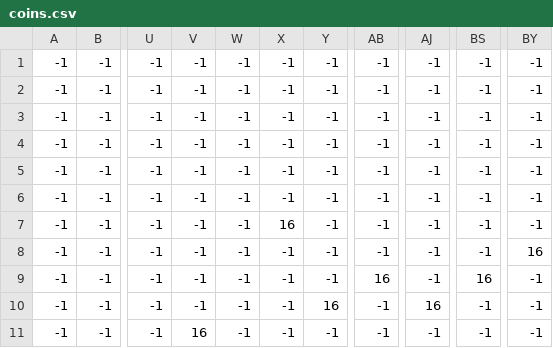
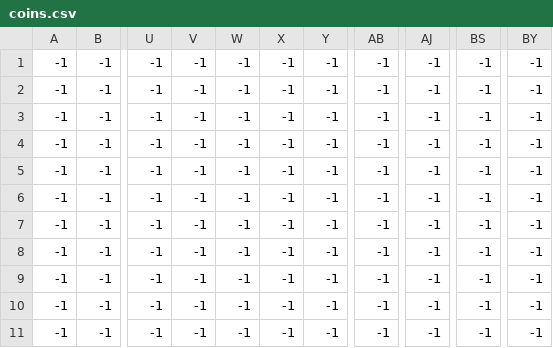
Before and after one commit to real-mozzevelnik/course_work_1, a CSV file: level/level_3_csv/coins.csv, drawn as a sheet; only a part is shown, gaps mark what is left out; the diff names each change by its address in the sheet, - before the commit and + after, or states it on an @@ line.

```diff
--- a/level/level_3_csv/coins.csv
+++ b/level/level_3_csv/coins.csv
-X7: 16
+X7: -1
-BY8: 16
+BY8: -1
-AB9: 16
+AB9: -1
-BS9: 16
+BS9: -1
-Y10: 16
+Y10: -1
-AJ10: 16
+AJ10: -1
-V11: 16
+V11: -1
```
Also changed, not shown: level/level_1_csv/terrain.csv, level/level_2_csv/coins.csv, 10 other files.
